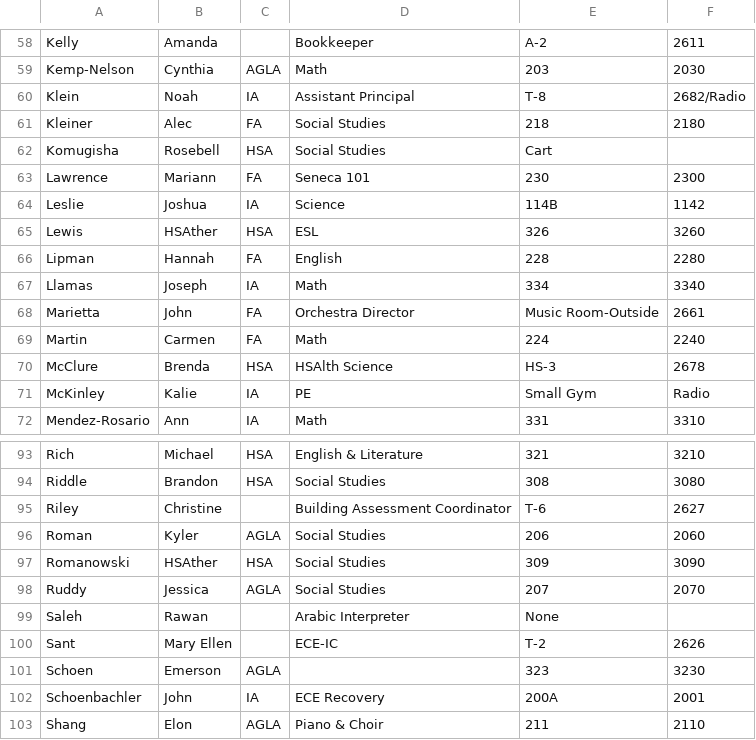
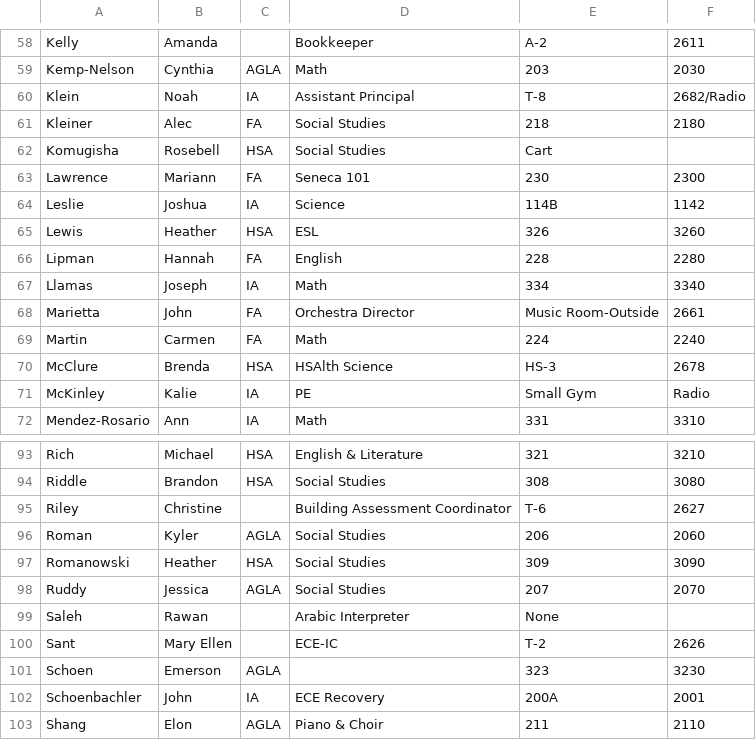
Before and after one commit to bobbydijon/Seneca-Staff-Website, a CSV file: documents/directory.csv, drawn as a sheet; only a part is shown, gaps mark what is left out.

Commit message:
Update directory.csv

```diff
--- a/documents/directory.csv
+++ b/documents/directory.csv
@@ -64,3 +64,3 @@ Lawrence,Mariann,FA,Seneca 101,230,2300
 Leslie,Joshua,IA,Science,114B,1142
-Lewis ,HSAther,HSA,ESL,326,3260
+Lewis ,Heather,HSA,ESL,326,3260
 Lipman,Hannah,FA,English,228,2280
@@ -96,3 +96,3 @@ Riley,Christine,,Building Assessment Coordinator,T-6,2627
 Roman,Kyler,AGLA,Social Studies,206,2060
-Romanowski,HSAther,HSA,Social Studies,309,3090
+Romanowski,Heather,HSA,Social Studies,309,3090
 Ruddy,Jessica,AGLA,Social Studies,207,2070
```
